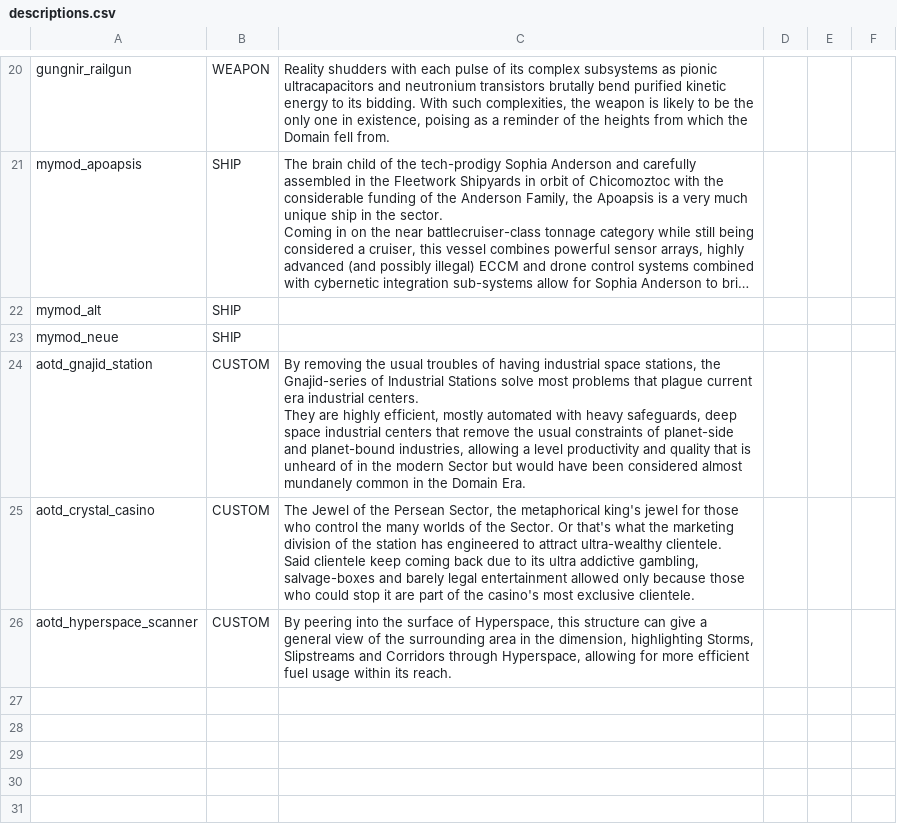
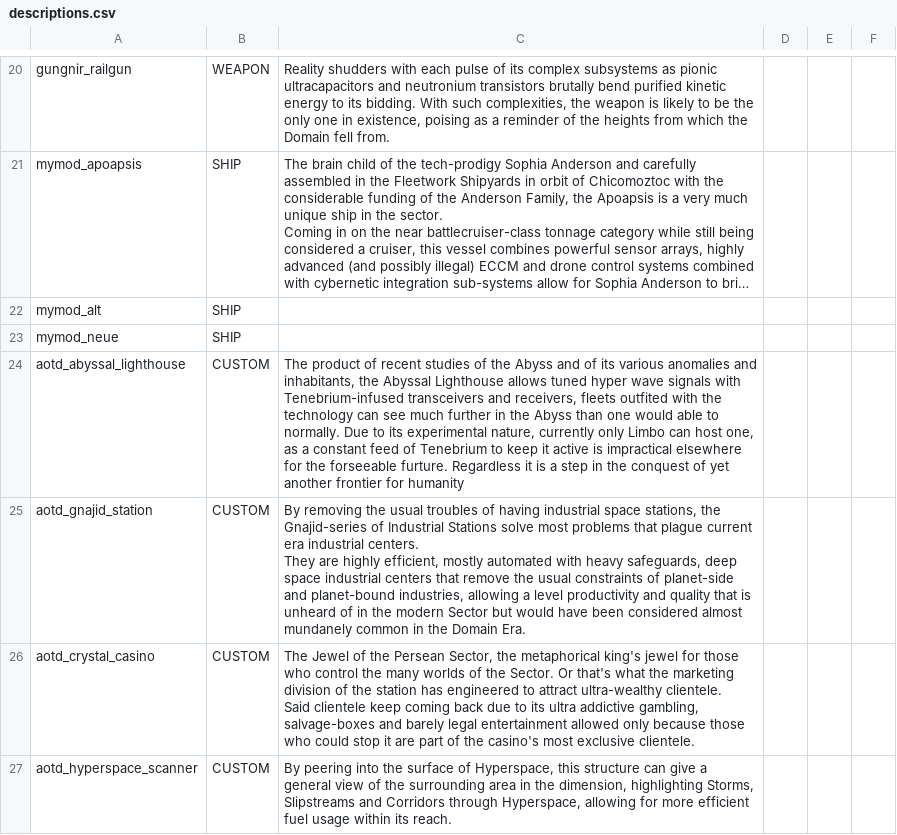
Before and after one commit to Kaysaar/AoTD-VaultsOfKnowledge, a CSV file: data/strings/descriptions.csv, drawn as a sheet; only a part is shown, gaps mark what is left out; long unchanged cells end in …; the diff names each change by its address in the sheet, - before the commit and + after, or states it on an @@ line.

```diff
--- a/data/strings/descriptions.csv
+++ b/data/strings/descriptions.csv
+row 24: aotd_abyssal_lighthouse | CUSTOM | The product of recent studies of the Abyss and of its various anomalies and inhabitants, the Abyssal Lighthouse allows tuned hyper wave signals with Tenebrium-infused transceivers and receivers, fleets outfited with the technology can see much further in the Abyss than one would able to normally. Due to its experimental nature, currently only Limbo can host one, as a constant feed of Tenebrium to keep it active is impractical elsewhere for the forseeable furture. Regardless it is a step in the conquest of yet another frontier for humanity
```
Also changed, not shown: data/campaign/aotd_industry_recipes.csv, data/campaign/aotd_stable_structures.csv, 29 other files.
